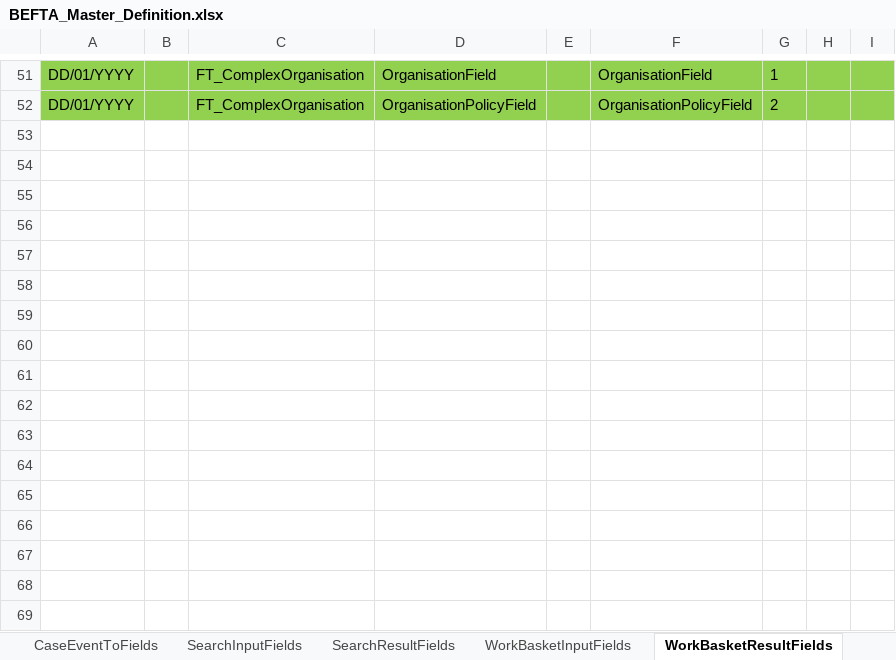
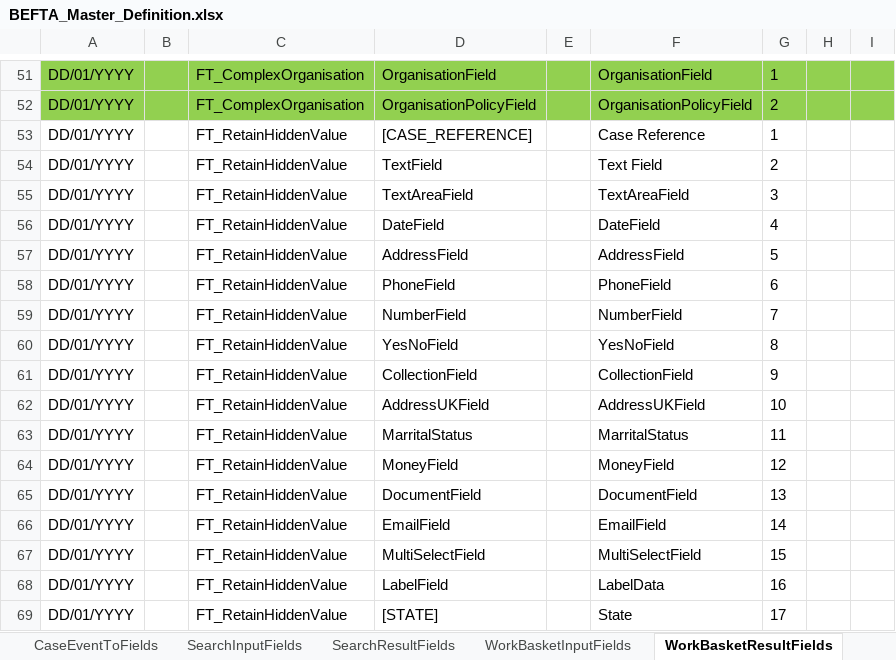
Before and after one commit to hmcts/befta-fw, an Excel workbook: src/main/resources/uk/gov/hmcts/befta/dse/ccd/definitions/excel/BEFTA_Master_Definition.xlsx, sheet WorkBasketResultFields, drawn as a sheet; only a part is shown, gaps mark what is left out; values as stored, in another font and other column widths than the file's, no borders; table styles not drawn; the diff names each change by its address in the sheet, - before the commit and + after, or states it on an @@ line.

```diff
--- a/src/main/resources/uk/gov/hmcts/befta/dse/ccd/definitions/excel/BEFTA_Master_Definition.xlsx (sheet WorkBasketResultFields)
+++ b/src/main/resources/uk/gov/hmcts/befta/dse/ccd/definitions/excel/BEFTA_Master_Definition.xlsx (sheet WorkBasketResultFields)
+row 53: DD/01/YYYY |  | FT_RetainHiddenValue | [CASE_REFERENCE] |  | Case Reference | 1
+row 54: DD/01/YYYY |  | FT_RetainHiddenValue | TextField |  | Text Field | 2
+row 55: DD/01/YYYY |  | FT_RetainHiddenValue | TextAreaField |  | TextAreaField | 3
+row 56: DD/01/YYYY |  | FT_RetainHiddenValue | DateField |  | DateField | 4
+row 57: DD/01/YYYY |  | FT_RetainHiddenValue | AddressField |  | AddressField | 5
+row 58: DD/01/YYYY |  | FT_RetainHiddenValue | PhoneField |  | PhoneField | 6
+row 59: DD/01/YYYY |  | FT_RetainHiddenValue | NumberField |  | NumberField | 7
+row 60: DD/01/YYYY |  | FT_RetainHiddenValue | YesNoField |  | YesNoField | 8
+row 61: DD/01/YYYY |  | FT_RetainHiddenValue | CollectionField |  | CollectionField | 9
+row 62: DD/01/YYYY |  | FT_RetainHiddenValue | AddressUKField |  | AddressUKField | 10
+row 63: DD/01/YYYY |  | FT_RetainHiddenValue | MarritalStatus |  | MarritalStatus | 11
+row 64: DD/01/YYYY |  | FT_RetainHiddenValue | MoneyField |  | MoneyField | 12
+row 65: DD/01/YYYY |  | FT_RetainHiddenValue | DocumentField |  | DocumentField | 13
+row 66: DD/01/YYYY |  | FT_RetainHiddenValue | EmailField |  | EmailField | 14
+row 67: DD/01/YYYY |  | FT_RetainHiddenValue | MultiSelectField |  | MultiSelectField | 15
+row 68: DD/01/YYYY |  | FT_RetainHiddenValue | LabelField |  | LabelData | 16
+row 69: DD/01/YYYY |  | FT_RetainHiddenValue | [STATE] |  | State | 17
```
Also changed, not shown: sheet CaseEventToFields, sheet CaseField, sheet AuthorisationCaseField, sheet WorkBasketInputFields, sheet SearchInputFields, sheet CaseEvent, 8 more sheets, src/main/resources/uk/gov/hmcts/befta/dse/ccd/definitions/invalid/BEFTA_Master_Definition_invalid_retain_hidden_no_show_condition.xlsx.
